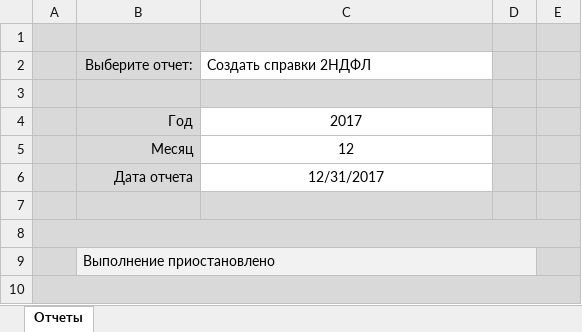
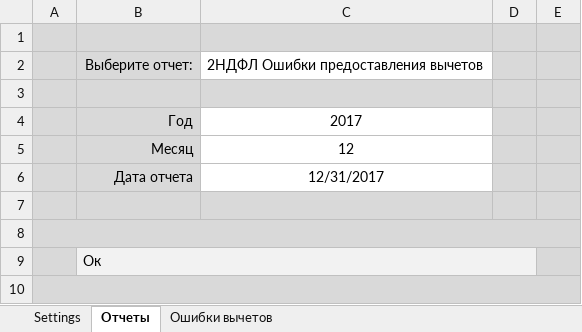
Before and after one commit to ZVlad1980/excel_api, an Excel workbook: xls/Отчеты НДФЛ.xlsm, sheet Отчеты, drawn as a sheet; values as stored, in another font and other column widths than the file's, no borders; charts and pictures and table styles not drawn; the diff names each change by its address in the sheet, - before the commit and + after, or states it on an @@ line.

Commit message:
Добавил отчет об ошибках в налоговых вычетах

```diff
--- a/xls/Отчеты НДФЛ.xlsm (sheet Отчеты)
+++ b/xls/Отчеты НДФЛ.xlsm (sheet Отчеты)
@@ sheet tab unhidden: Settings @@
+sheet tab: Ошибки вычетов
-C2: Создать справки 2НДФЛ
+C2: 2НДФЛ Ошибки предоставления вычетов
-B9: Выполнение приостановлено
+B9: Ок
```
Also changed, not shown: charts or pictures, 2 other files.
